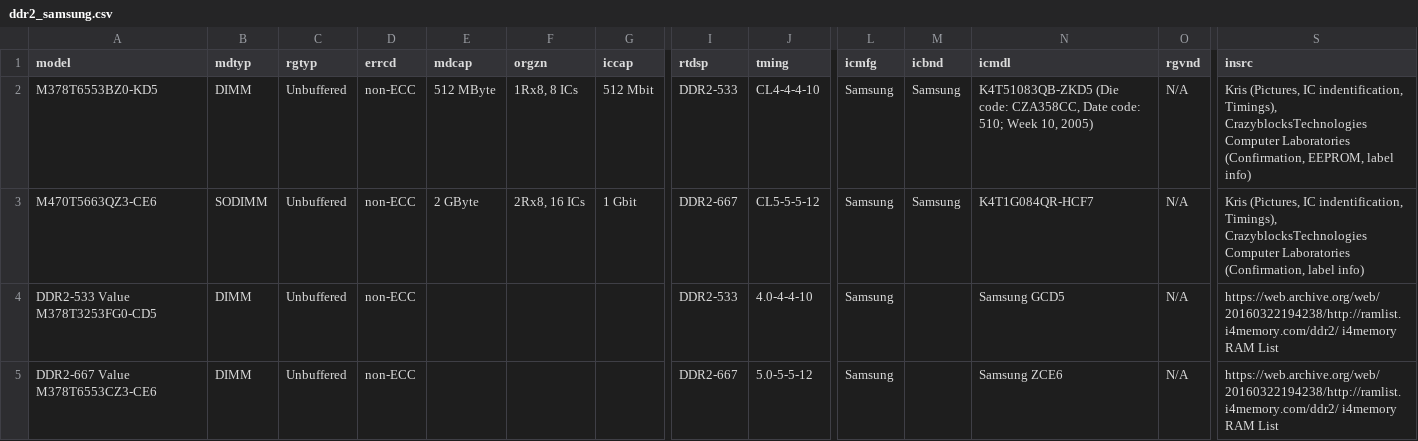
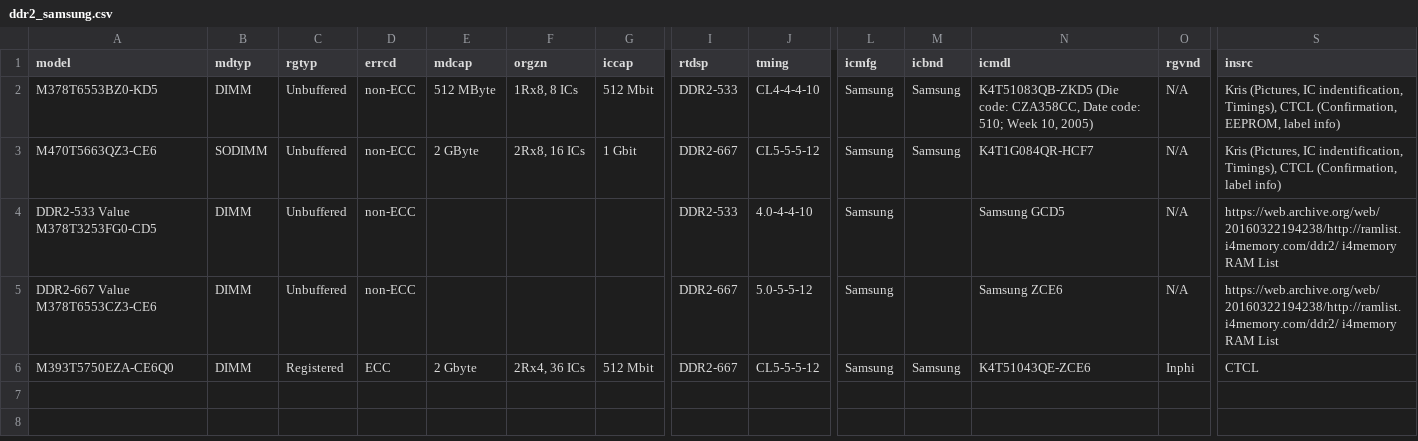
Before and after one commit to ctcl-bregis/ctclsite-rust, a CSV file: config/ramlist/lists/ddr2/ddr2_samsung.csv, drawn as a sheet; only a part is shown, gaps mark what is left out; rows hold the shown columns only; the diff names each change by its address in the sheet, - before the commit and + after, or states it on an @@ line.

```diff
--- a/config/ramlist/lists/ddr2/ddr2_samsung.csv
+++ b/config/ramlist/lists/ddr2/ddr2_samsung.csv
-S2 (insrc): …indentification, Timings), CrazyblocksTechnologies Computer Laboratories (Confirmation, EEPROM,…
+S2 (insrc): …indentification, Timings), CTCL (Confirmation, EEPROM,…
-S3 (insrc): …indentification, Timings), CrazyblocksTechnologies Computer Laboratories (Confirmation, label…
+S3 (insrc): …indentification, Timings), CTCL (Confirmation, label…
+row 6: M393T5750EZA-CE6Q0 | DIMM | Registered | ECC | 2 Gbyte | 2Rx4, 36 ICs | 512 Mbit | DDR2-667 | CL5-5-5-12 | Samsung | Samsung | K4T51043QE-ZCE6 | Inphi | CTCL
```
Also changed, not shown: config/ramlist/lists/ddr3/ddr3_micron.csv, config/ramlist/lists/ddr3/ddr3_nanya.csv, 16 other files.
